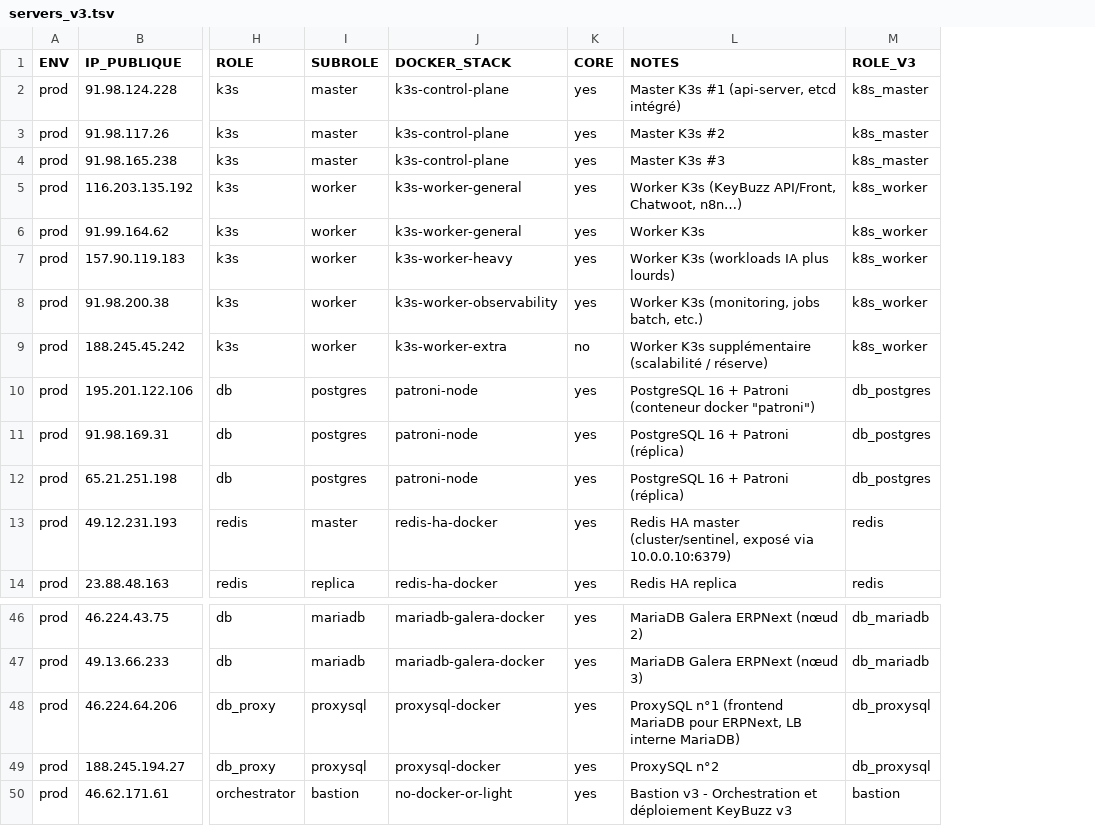
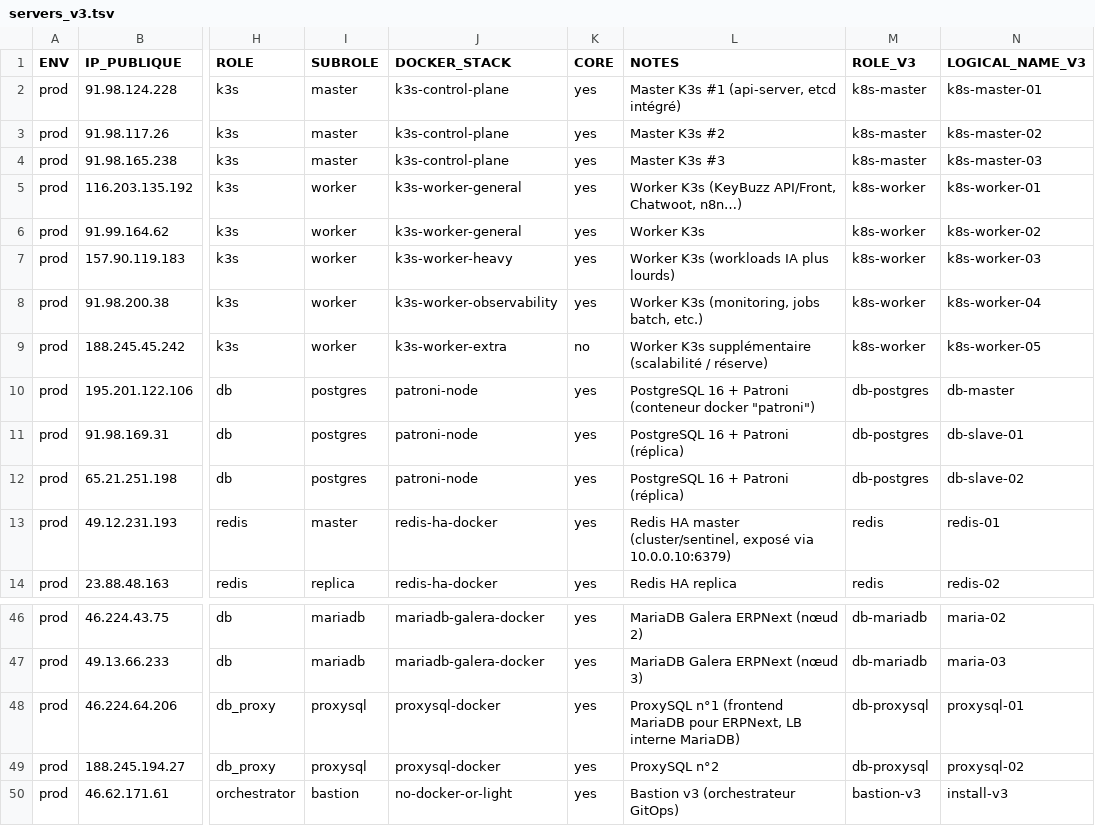
Before and after one commit to keybuzzio/keybuzz-infra, a TSV file: servers/servers_v3.tsv, drawn as a sheet; only a part is shown, gaps mark what is left out; the diff covers the shown part only; the diff names each change by its address in the sheet, - before the commit and + after, or states it on an @@ line.

Commit message:
chore: regenerate servers_v3.tsv from servers.tsv with full v3 roles

```diff
--- a/servers/servers_v3.tsv
+++ b/servers/servers_v3.tsv
+column N (LOGICAL_NAME_V3), rows 2-14: k8s-master-01 | k8s-master-02 | k8s-master-03 | k8s-worker-01 | k8s-worker-02 | k8s-worker-03 | k8s-worker-04 | k8s-worker-05 | db-master | db-slave-01 | db-slave-02 | redis-01 | redis-02; rows 46-50: maria-02 | maria-03 | proxysql-01 | proxysql-02 | install-v3
-M2:M4 (ROLE_V3): k8s_master
+M2:M4 (ROLE_V3): k8s-master
-M5:M9 (ROLE_V3): k8s_worker
+M5:M9 (ROLE_V3): k8s-worker
-M10:M12 (ROLE_V3): db_postgres
+M10:M12 (ROLE_V3): db-postgres
-M46:M47 (ROLE_V3): db_mariadb
+M46:M47 (ROLE_V3): db-mariadb
-M48:M49 (ROLE_V3): db_proxysql
+M48:M49 (ROLE_V3): db-proxysql
-L50 (NOTES): Bastion v3 - Orchestration et déploiement KeyBuzz v3
+L50 (NOTES): Bastion v3 (orchestrateur GitOps)
-M50 (ROLE_V3): bastion
+M50 (ROLE_V3): bastion-v3
```
Also changed, not shown: 19 edited cells elsewhere in this file.
